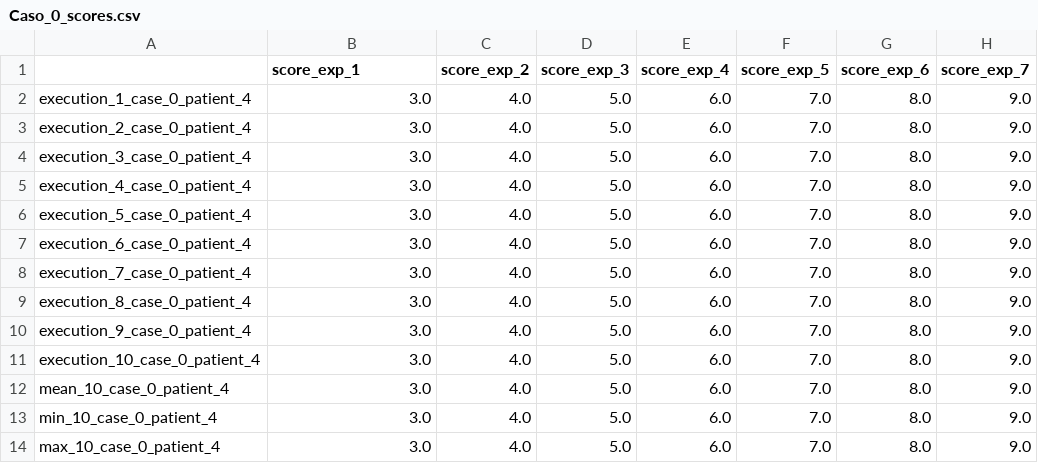
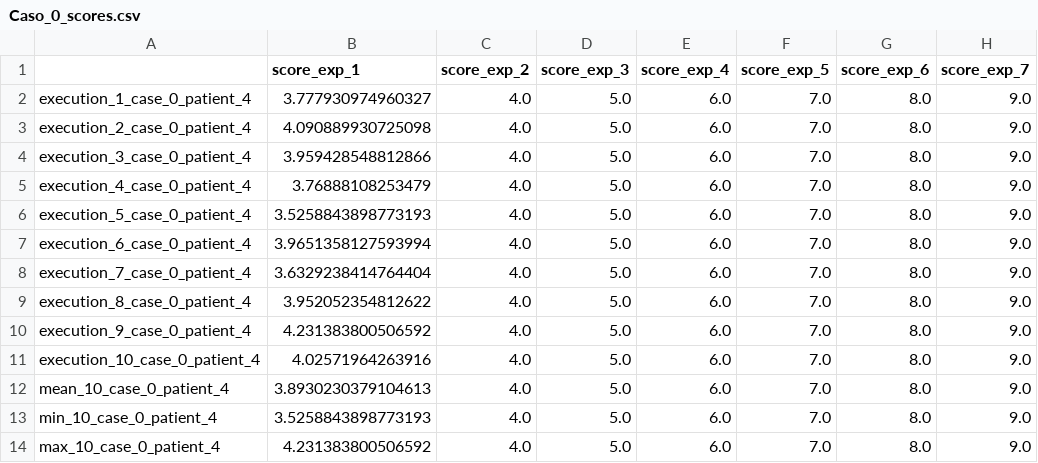
Before and after one commit to carleton-diabetes-data-sci/PrediccionGlucosa, a CSV file: D1NAMO/processed_subset/004/Caso_0/Caso_0_scores.csv, drawn as a sheet.

```diff
--- a/D1NAMO/processed_subset/004/Caso_0/Caso_0_scores.csv
+++ b/D1NAMO/processed_subset/004/Caso_0/Caso_0_scores.csv
@@ -1,14 +1,14 @@
 ,score_exp_1,score_exp_2,score_exp_3,score_exp_4,score_exp_5,score_exp_6,score_exp_7
-execution_1_case_0_patient_4,3.0,4.0,5.0,6.0,7.0,8.0,9.0
-execution_2_case_0_patient_4,3.0,4.0,5.0,6.0,7.0,8.0,9.0
-execution_3_case_0_patient_4,3.0,4.0,5.0,6.0,7.0,8.0,9.0
-execution_4_case_0_patient_4,3.0,4.0,5.0,6.0,7.0,8.0,9.0
-execution_5_case_0_patient_4,3.0,4.0,5.0,6.0,7.0,8.0,9.0
-execution_6_case_0_patient_4,3.0,4.0,5.0,6.0,7.0,8.0,9.0
-execution_7_case_0_patient_4,3.0,4.0,5.0,6.0,7.0,8.0,9.0
-execution_8_case_0_patient_4,3.0,4.0,5.0,6.0,7.0,8.0,9.0
-execution_9_case_0_patient_4,3.0,4.0,5.0,6.0,7.0,8.0,9.0
-execution_10_case_0_patient_4,3.0,4.0,5.0,6.0,7.0,8.0,9.0
-mean_10_case_0_patient_4,3.0,4.0,5.0,6.0,7.0,8.0,9.0
-min_10_case_0_patient_4,3.0,4.0,5.0,6.0,7.0,8.0,9.0
-max_10_case_0_patient_4,3.0,4.0,5.0,6.0,7.0,8.0,9.0
+execution_1_case_0_patient_4,3.777930974960327,4.0,5.0,6.0,7.0,8.0,9.0
+execution_2_case_0_patient_4,4.090889930725098,4.0,5.0,6.0,7.0,8.0,9.0
+execution_3_case_0_patient_4,3.959428548812866,4.0,5.0,6.0,7.0,8.0,9.0
+execution_4_case_0_patient_4,3.76888108253479,4.0,5.0,6.0,7.0,8.0,9.0
+execution_5_case_0_patient_4,3.5258843898773193,4.0,5.0,6.0,7.0,8.0,9.0
+execution_6_case_0_patient_4,3.9651358127593994,4.0,5.0,6.0,7.0,8.0,9.0
+execution_7_case_0_patient_4,3.6329238414764404,4.0,5.0,6.0,7.0,8.0,9.0
+execution_8_case_0_patient_4,3.952052354812622,4.0,5.0,6.0,7.0,8.0,9.0
+execution_9_case_0_patient_4,4.231383800506592,4.0,5.0,6.0,7.0,8.0,9.0
+execution_10_case_0_patient_4,4.02571964263916,4.0,5.0,6.0,7.0,8.0,9.0
+mean_10_case_0_patient_4,3.8930230379104613,4.0,5.0,6.0,7.0,8.0,9.0
+min_10_case_0_patient_4,3.5258843898773193,4.0,5.0,6.0,7.0,8.0,9.0
+max_10_case_0_patient_4,4.231383800506592,4.0,5.0,6.0,7.0,8.0,9.0
```
Also changed, not shown: D1NAMO/processed_subset/002/Caso_0/Caso_0_scores.csv, D1NAMO/processed_subset/006/Caso_0/Caso_0_scores.csv, 15 other files.
